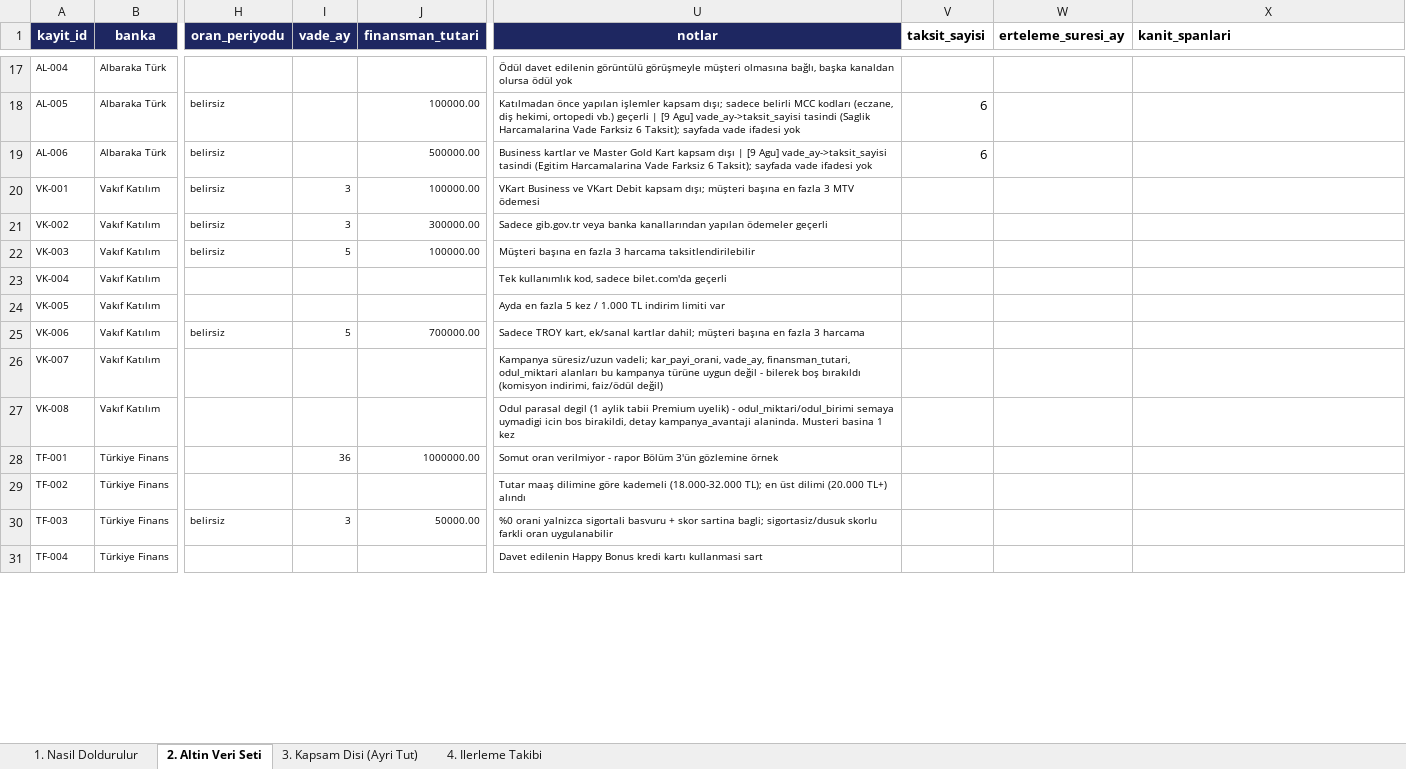
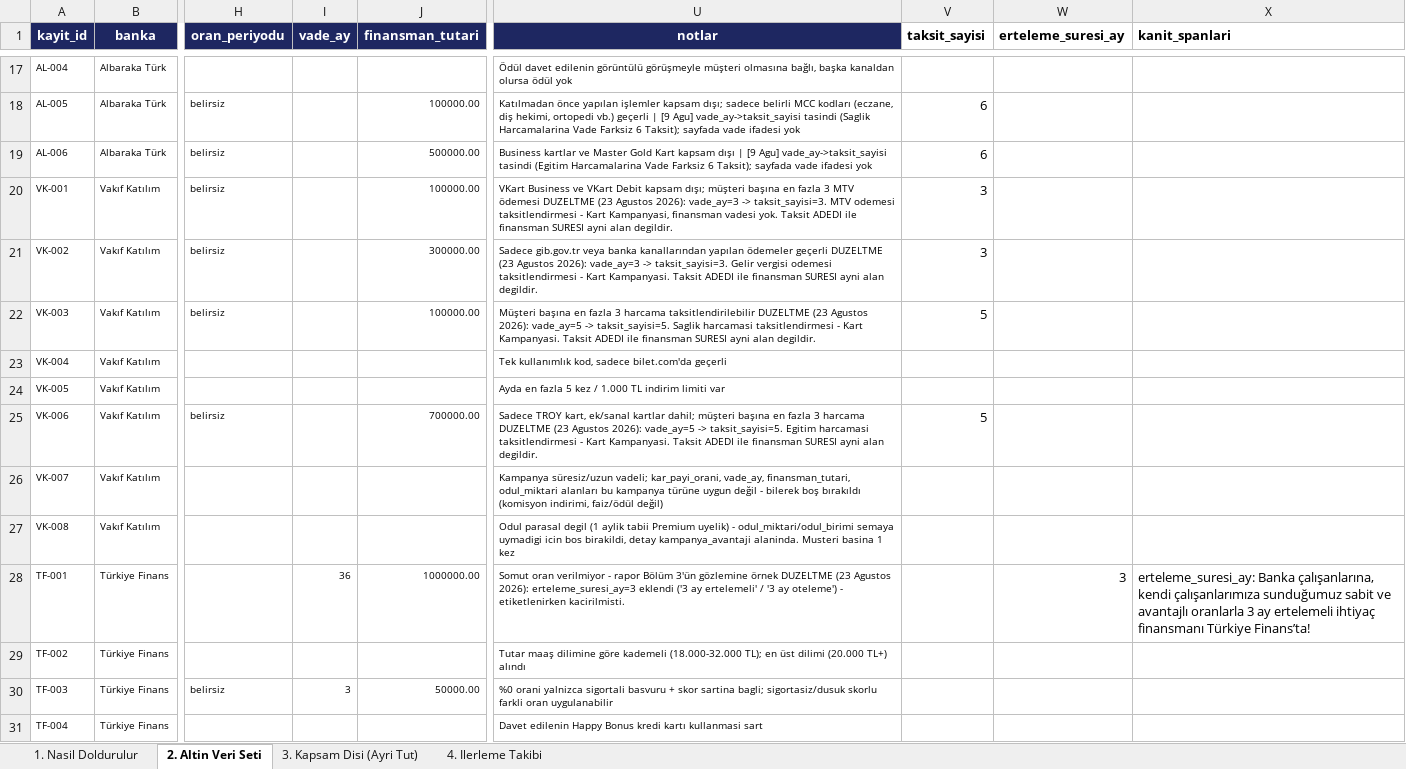
Before and after one commit to Sara-Toptamur36/katilim-ai, an Excel workbook: gold_dataset/altin_veri_seti.xlsx, sheet 2. Altin Veri Seti, drawn as a sheet; only a part is shown, gaps mark what is left out; values as stored, in another font and other column widths than the file's, no borders; the diff covers the shown part only; the diff names each change by its address in the sheet, - before the commit and + after, or states it on an @@ line.

Commit message:
olcum delikleri kapatildi: taksit ve erteleme sutunlari olcume acildi, 9 kayitta deger yanlis alandan tasindi

```diff
--- a/gold_dataset/altin_veri_seti.xlsx (sheet 2. Altin Veri Seti)
+++ b/gold_dataset/altin_veri_seti.xlsx (sheet 2. Altin Veri Seti)
-I20:I21 (vade_ay): 3
+I20:I21 (vade_ay): (empty)
-U20 (notlar): …MTV ödemesi
+U20 (notlar): …MTV ödemesi DUZELTME (23 Agustos 2026): vade_ay=3 -> taksit_sayisi=3. MTV odemesi taksitlendirmesi - Kart Kampanyasi, finansman vadesi yok. Taksit ADEDI ile finansman SURESI ayni alan degildir.
-V20:V21 (taksit_sayisi): (empty)
+V20:V21 (taksit_sayisi): 3
-U21 (notlar): …ödemeler geçerli
+U21 (notlar): …ödemeler geçerli DUZELTME (23 Agustos 2026): vade_ay=3 -> taksit_sayisi=3. Gelir vergisi odemesi taksitlendirmesi - Kart Kampanyasi. Taksit ADEDI ile finansman SURESI ayni alan degildir.
-I22 (vade_ay): 5
+I22 (vade_ay): (empty)
-U22 (notlar): …harcama taksitlendirilebilir
+U22 (notlar): …harcama taksitlendirilebilir DUZELTME (23 Agustos 2026): vade_ay=5 -> taksit_sayisi=5. Saglik harcamasi taksitlendirmesi - Kart Kampanyasi. Taksit ADEDI ile finansman SURESI ayni alan degildir.
-V22 (taksit_sayisi): (empty)
+V22 (taksit_sayisi): 5
-I25 (vade_ay): 5
+I25 (vade_ay): (empty)
-U25 (notlar): …3 harcama
+U25 (notlar): …3 harcama DUZELTME (23 Agustos 2026): vade_ay=5 -> taksit_sayisi=5. Egitim harcamasi taksitlendirmesi - Kart Kampanyasi. Taksit ADEDI ile finansman SURESI ayni alan degildir.
-V25 (taksit_sayisi): (empty)
+V25 (taksit_sayisi): 5
-U28 (notlar): …gözlemine örnek
+U28 (notlar): …gözlemine örnek DUZELTME (23 Agustos 2026): erteleme_suresi_ay=3 eklendi ('3 ay ertelemeli' / '3 ay oteleme') - etiketlenirken kacirilmisti.
-W28 (erteleme_suresi_ay): (empty)
+W28 (erteleme_suresi_ay): 3
-X28 (kanit_spanlari): (empty)
+X28 (kanit_spanlari): erteleme_suresi_ay: Banka çalışanlarına, kendi çalışanlarımıza sunduğumuz sabit ve avantajlı oranlarla 3 ay ertelemeli ihtiyaç finansmanı Türkiye Finans’ta!
```
Also changed, not shown: 29 edited cells elsewhere in this sheet, 2 other files.
